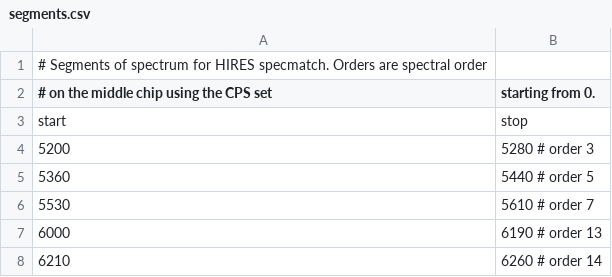
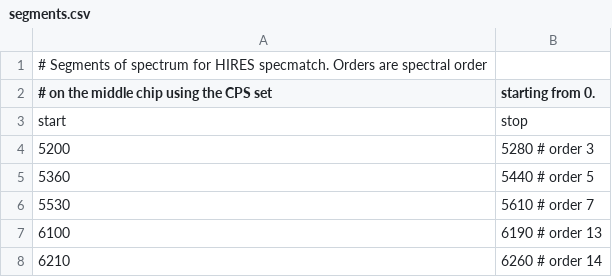
Before and after one commit to petigura/specmatch-syn, a CSV file: smsyn/inst/hires/segments.csv, drawn as a sheet.

```diff
--- a/smsyn/inst/hires/segments.csv
+++ b/smsyn/inst/hires/segments.csv
@@ -6,3 +6,3 @@ start, stop
 5530, 5610 # order 7
-6000, 6190 # order 13
+6100, 6190 # order 13
 6210, 6260 # order 14
```
Also changed, not shown: 4 other files.
